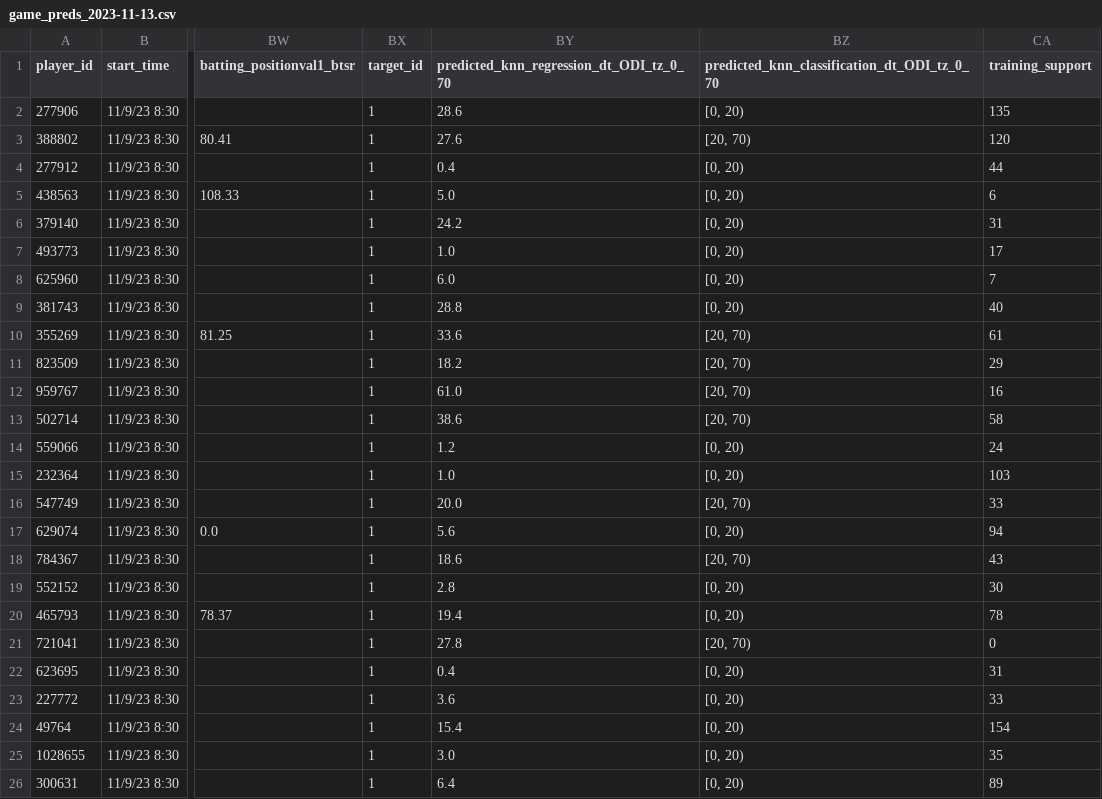
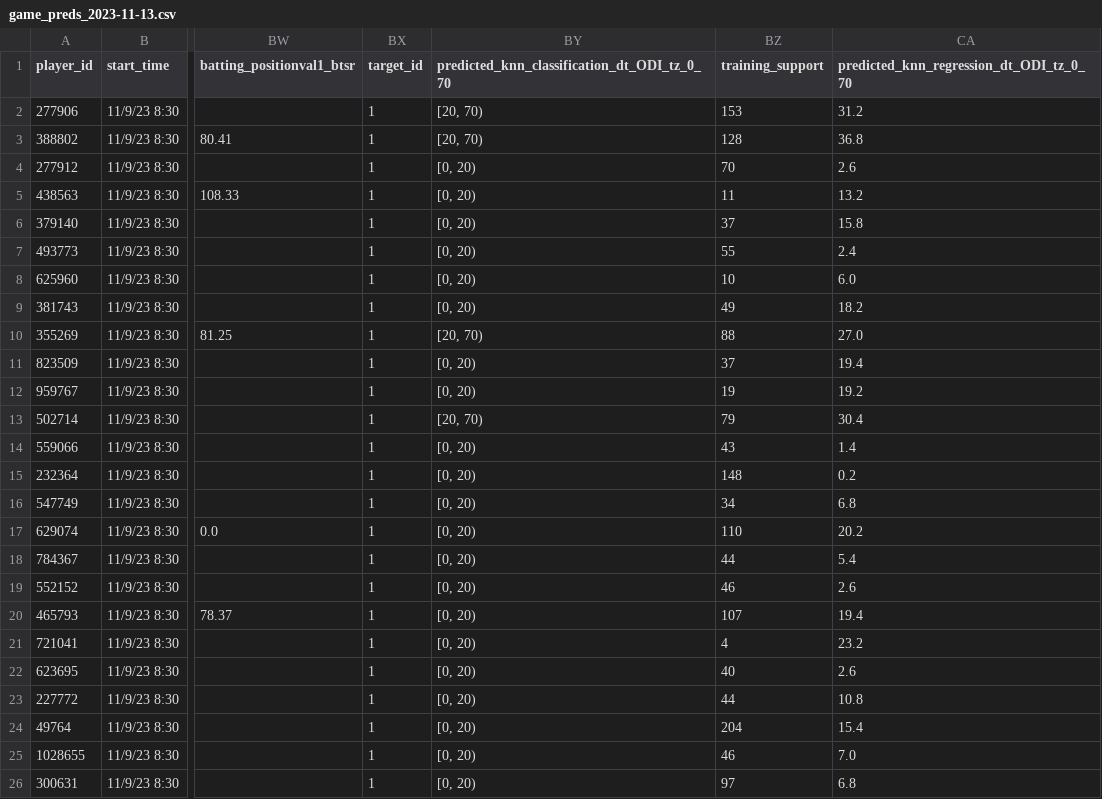
Before and after one commit to mamba-market/mamba_model, a CSV file: inference_results/game_preds_2023-11-13.csv, drawn as a sheet; only a part is shown, gaps mark what is left out; removed rows and columns are numbered as before the commit, all else as after; the diff covers the shown part only; the diff names each change by its address in the sheet, - before the commit and + after, or states it on an @@ line.

```diff
--- a/inference_results/game_preds_2023-11-13.csv
+++ b/inference_results/game_preds_2023-11-13.csv
-column BY, rows 1-26: predicted_knn_regression_dt_ODI_tz_0_70 | 28.6 | 27.6 | 0.4 | 5.0 | 24.2 | 1.0 | 6.0 | 28.8 | 33.6 | 18.2 | 61.0 | 38.6 | 1.2 | 1.0 | 20.0 | 5.6 | 18.6 | 2.8 | 19.4 | 27.8 | 0.4 | 3.6 | 15.4 | 3.0 | 6.4
+column CA, rows 1-26: predicted_knn_regression_dt_ODI_tz_0_70 | 31.2 | 36.8 | 2.6 | 13.2 | 15.8 | 2.4 | 6.0 | 18.2 | 27.0 | 19.4 | 19.2 | 30.4 | 1.4 | 0.2 | 6.8 | 20.2 | 5.4 | 2.6 | 19.4 | 23.2 | 2.6 | 10.8 | 15.4 | 7.0 | 6.8
-BY2: [0, 20)
+BY2: [20, 70)
-BZ2 (training_support): 135
+BZ2 (training_support): 153
-BZ3 (training_support): 120
+BZ3 (training_support): 128
-BZ4 (training_support): 44
+BZ4 (training_support): 70
-BZ5 (training_support): 6
+BZ5 (training_support): 11
-BZ6 (training_support): 31
+BZ6 (training_support): 37
-BZ7 (training_support): 17
+BZ7 (training_support): 55
-BZ8 (training_support): 7
+BZ8 (training_support): 10
-BZ9 (training_support): 40
+BZ9 (training_support): 49
-BZ10 (training_support): 61
+BZ10 (training_support): 88
-BY11:BY12: [20, 70)
+BY11:BY12: [0, 20)
-BZ11 (training_support): 29
+BZ11 (training_support): 37
-BZ12 (training_support): 16
+BZ12 (training_support): 19
-BZ13 (training_support): 58
+BZ13 (training_support): 79
-BZ14 (training_support): 24
+BZ14 (training_support): 43
-BZ15 (training_support): 103
+BZ15 (training_support): 148
-BY16: [20, 70)
+BY16: [0, 20)
-BZ16 (training_support): 33
+BZ16 (training_support): 34
-BZ17 (training_support): 94
+BZ17 (training_support): 110
-BY18: [20, 70)
+BY18: [0, 20)
-BZ18 (training_support): 43
+BZ18 (training_support): 44
-BZ19 (training_support): 30
+BZ19 (training_support): 46
-BZ20 (training_support): 78
+BZ20 (training_support): 107
-BY21: [20, 70)
+BY21: [0, 20)
-BZ21 (training_support): 0
+BZ21 (training_support): 4
-BZ22 (training_support): 31
+BZ22 (training_support): 40
-BZ23 (training_support): 33
+BZ23 (training_support): 44
-BZ24 (training_support): 154
+BZ24 (training_support): 204
-BZ25 (training_support): 35
+BZ25 (training_support): 46
-BZ26 (training_support): 89
+BZ26 (training_support): 97
```
Also changed, not shown: 5 edited cells elsewhere in this file, 3 other files.
